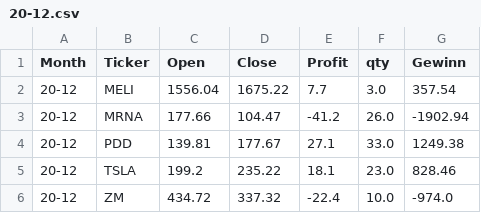
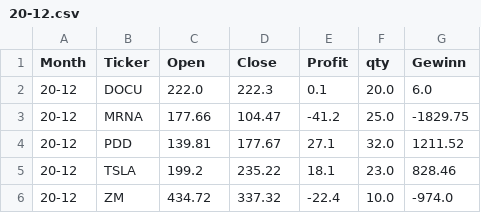
Before and after one commit to fxhuhn/monthly_trader_ndx, a CSV file: data/trades/20-12.csv, drawn as a sheet.

```diff
--- a/data/trades/20-12.csv
+++ b/data/trades/20-12.csv
@@ -1,5 +1,5 @@
 Month,Ticker,Open,Close,Profit,qty,Gewinn
-20-12,MELI,1556.04,1675.22,7.7,3.0,357.54
-20-12,MRNA,177.66,104.47,-41.2,26.0,-1902.94
-20-12,PDD,139.81,177.67,27.1,33.0,1249.38
+20-12,DOCU,222.0,222.3,0.1,20.0,6.0
+20-12,MRNA,177.66,104.47,-41.2,25.0,-1829.75
+20-12,PDD,139.81,177.67,27.1,32.0,1211.52
 20-12,TSLA,199.2,235.22,18.1,23.0,828.46
```
Also changed, not shown: data/depot.csv, data/trades/20-08.csv, 56 other files.
